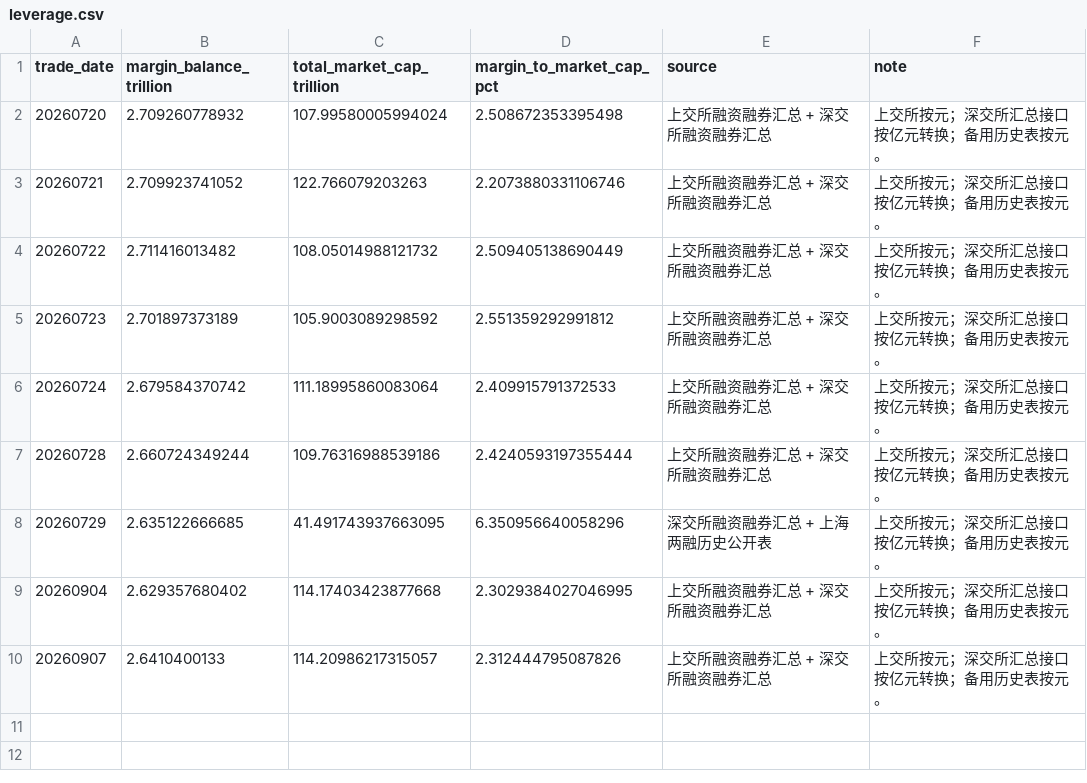
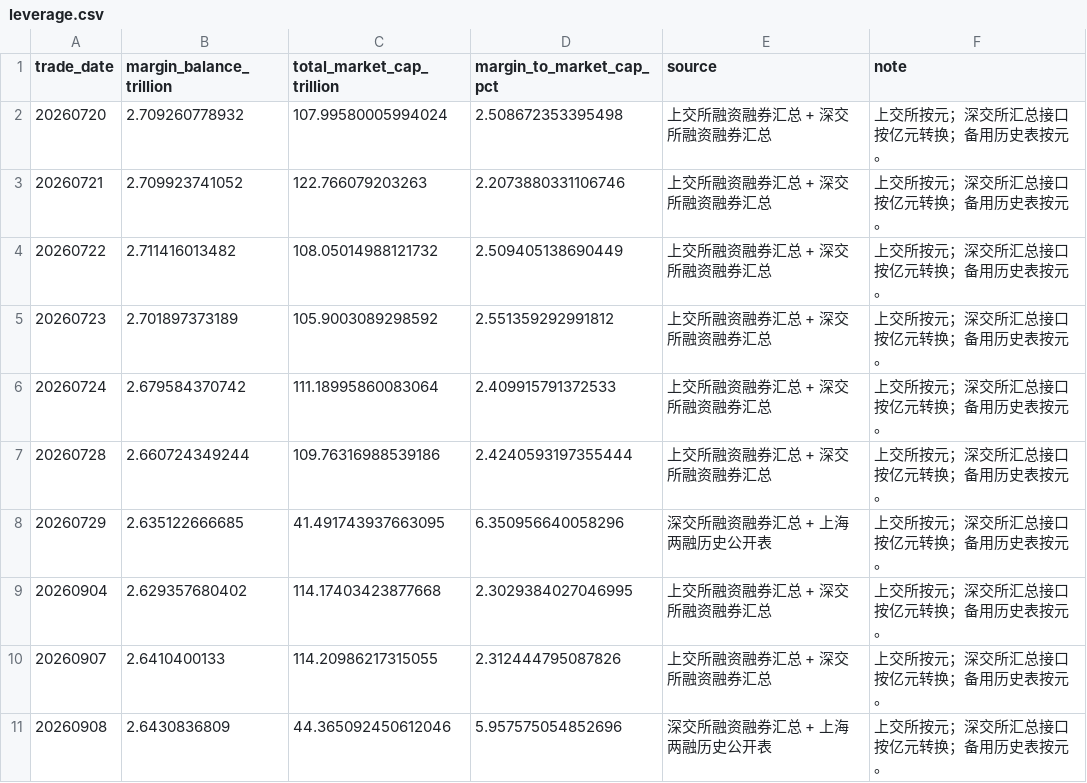
Before and after one commit to littlepeachh/macroscope-dashboard-v7, a CSV file: data/leverage.csv, drawn as a sheet.

```diff
--- a/data/leverage.csv
+++ b/data/leverage.csv
@@ -9,2 +9,3 @@
 20260904,2.629357680402,114.17403423877668,2.3029384027046995,上交所融资融券汇总 + 深交所融资融券汇总,上交所按元；深交所汇总接口按亿元转换；备用历史表按元。
-20260907,2.6410400133,114.20986217315057,2.312444795087826,上交所融资融券汇总 + 深交所融资融券汇总,上交所按元；深交所汇总接口按亿元转换；备用历史表按元。
+20260907,2.6410400133,114.20986217315055,2.312444795087826,上交所融资融券汇总 + 深交所融资融券汇总,上交所按元；深交所汇总接口按亿元转换；备用历史表按元。
+20260908,2.6430836809,44.365092450612046,5.957575054852696,深交所融资融券汇总 + 上海两融历史公开表,上交所按元；深交所汇总接口按亿元转换；备用历史表按元。
```
Also changed, not shown: data/breadth.csv, data/crowding.csv, 6 other files.
